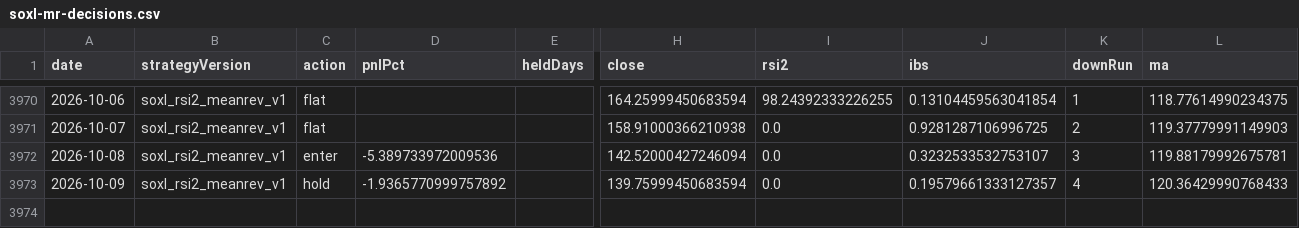
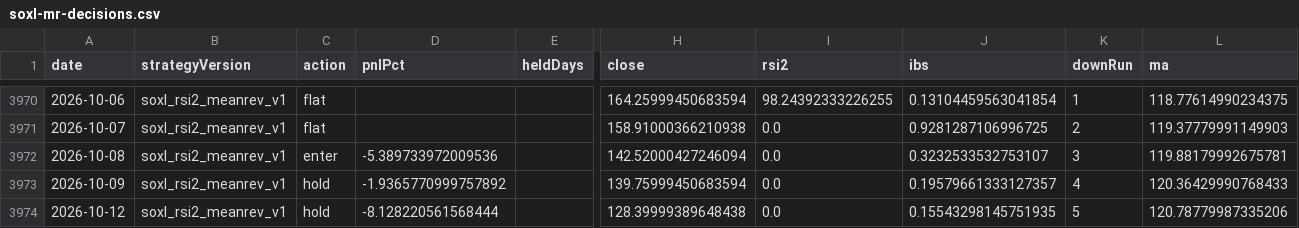
Before and after one commit to jkdevjob/jkquant, a CSV file: data/claude-lab/soxl-mr-decisions.csv, drawn as a sheet; only a part is shown, gaps mark what is left out; rows hold the shown columns only; the diff names each change by its address in the sheet, - before the commit and + after, or states it on an @@ line.

```diff
--- a/data/claude-lab/soxl-mr-decisions.csv
+++ b/data/claude-lab/soxl-mr-decisions.csv
+row 3974: 2026-10-12 | soxl_rsi2_meanrev_v1 | hold | -8.128220561568444 |  | 128.39999389648438 | 0.0 | 0.15543298145751935 | 5 | 120.78779987335206
```
Also changed, not shown: data/claude-lab/tqqq-decisions.csv, 11 other files.
